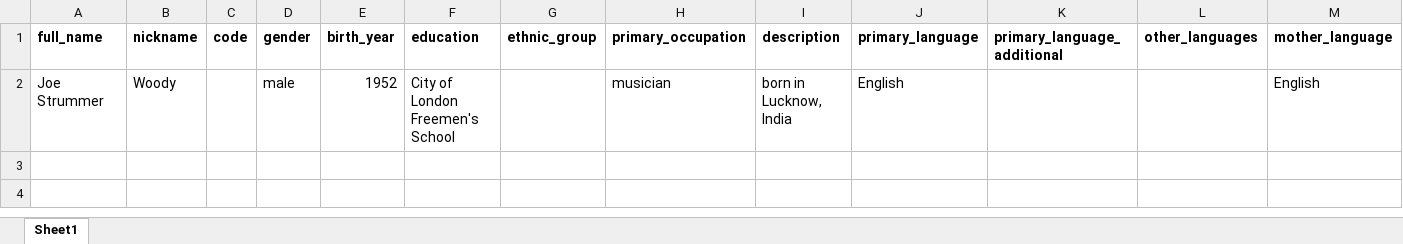
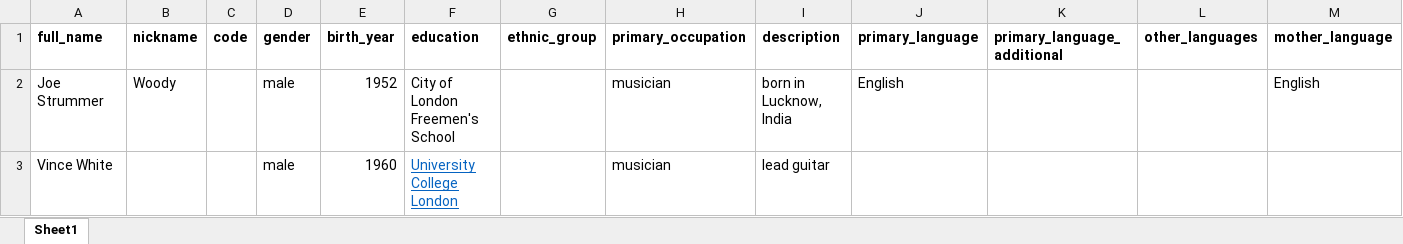
Before and after one commit to onset/lameta, an Excel workbook: sample data/LingMetaX_People.xlsx, sheet Sheet1, drawn as a sheet; only a part is shown; values as stored, in another font and other column widths than the file's, no borders; rows hold the shown columns only; the diff names each change by its address in the sheet, - before the commit and + after, or states it on an @@ line.

Commit message:
Can replace existing when importing people

```diff
--- a/sample data/LingMetaX_People.xlsx (sheet Sheet1)
+++ b/sample data/LingMetaX_People.xlsx (sheet Sheet1)
+row 3: Vince White |  |  | male | 1960 | University College London |  | musician | lead guitar
```
Also changed, not shown: 2 other files.
